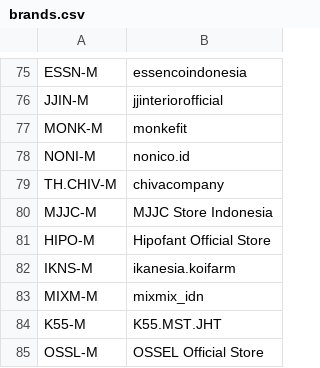
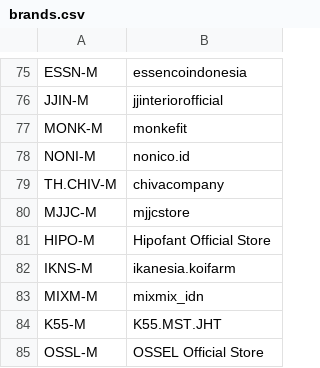
Before and after one commit to aoneodi/bottom-account-bot, a CSV file: brands.csv, drawn as a sheet; only a part is shown, gaps mark what is left out.

```diff
--- a/brands.csv
+++ b/brands.csv
@@ -79,3 +79,3 @@ NONI-M,nonico.id
 TH.CHIV-M,chivacompany
-MJJC-M,MJJC Store Indonesia
+MJJC-M,mjjcstore
 HIPO-M,Hipofant Official Store
```
Also changed, not shown: 3 other files.
